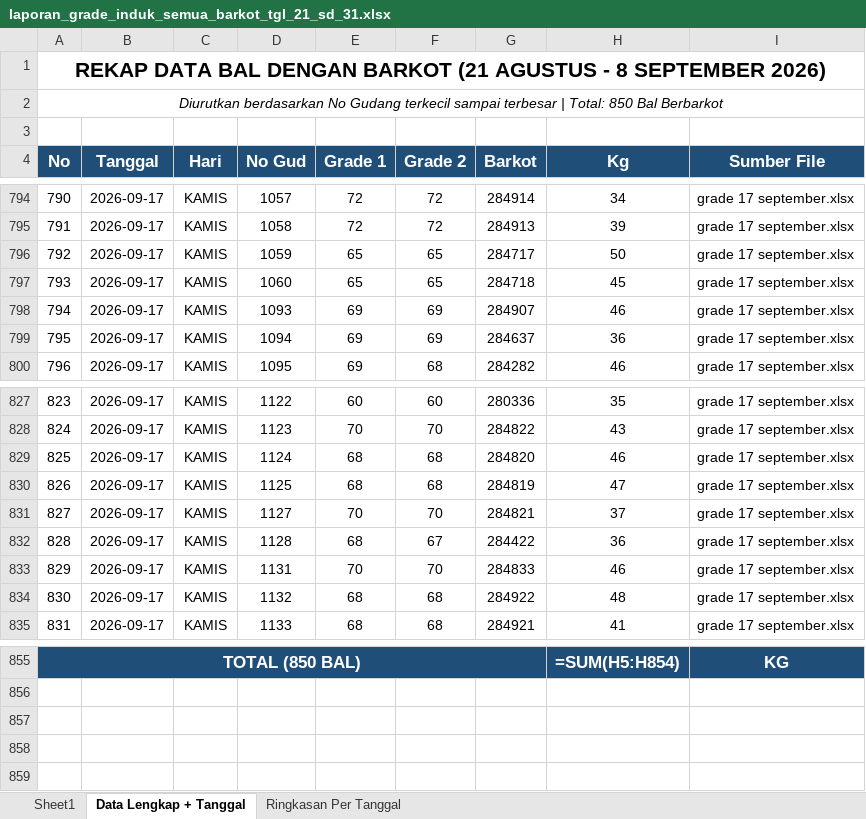
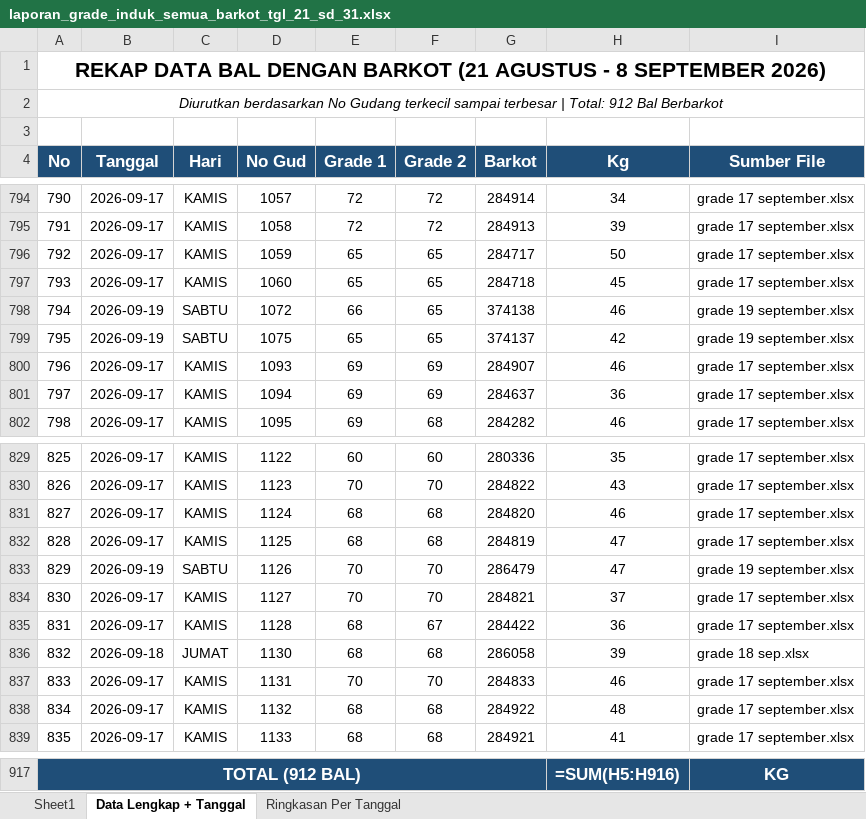
Before and after one commit to grndnstnmlk/cekbarkot, an Excel workbook: Laporan Grade Induk/laporan_grade_induk_semua_barkot_tgl_21_sd_31.xlsx, sheet Data Lengkap + Tanggal, drawn as a sheet; only a part is shown, gaps mark what is left out; values as stored, in another font and other column widths than the file's, no borders; formulas without a stored value are shown as written; addresses are those after the commit; the diff covers the shown part only; the diff names each change by its address in the sheet, - before the commit and + after, or states it on an @@ line.

Commit message:
feat: tambah data bal tembakau 18 dan 19 September 2026 (62 bal) dan sinkronisasi realtime

```diff
--- a/Laporan Grade Induk/laporan_grade_induk_semua_barkot_tgl_21_sd_31.xlsx (sheet Data Lengkap + Tanggal)
+++ b/Laporan Grade Induk/laporan_grade_induk_semua_barkot_tgl_21_sd_31.xlsx (sheet Data Lengkap + Tanggal)
@@ column A (No) renumbered from row 2 down @@
+row 798: 794 | 2026-09-19 | SABTU | 1072 | 66 | 65 | 374138 | 46 | grade 19 september.xlsx
+row 799: 795 | 2026-09-19 | SABTU | 1075 | 65 | 65 | 374137 | 42 | grade 19 september.xlsx
+row 833: 829 | 2026-09-19 | SABTU | 1126 | 70 | 70 | 286479 | 47 | grade 19 september.xlsx
+row 836: 832 | 2026-09-18 | JUMAT | 1130 | 68 | 68 | 286058 | 39 | grade 18 sep.xlsx
-H917 (Kg): =SUM(H5:H854)
+H917 (Kg): =SUM(H5:H916)
```
Also changed, not shown: 58 added rows elsewhere in this sheet, sheet Sheet1, sheet Ringkasan Per Tanggal, Laporan Grade Induk/buku_grade_induk_rekap_barkot_tgl_21_sd_31.xlsx, buku_grade_induk_rekap_barkot_tgl_21_sd_31.xlsx, 8 other files.
